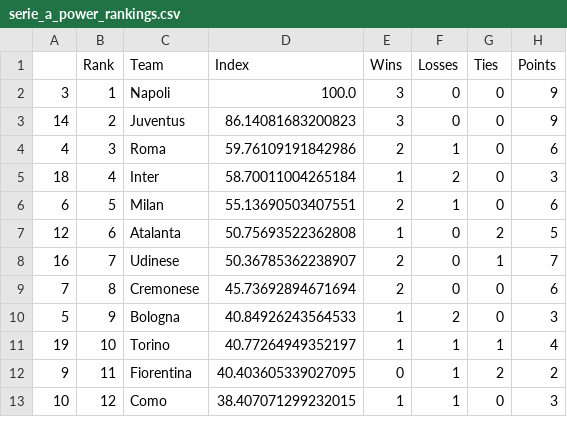
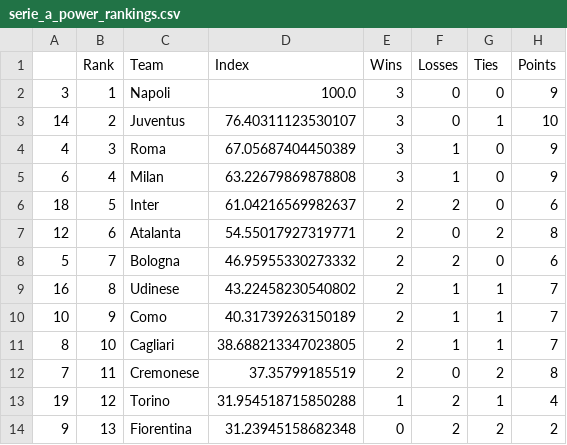
Before and after one commit to jmn5/powerRankCSVFiles, a CSV file: serie_a_power_rankings.csv, drawn as a sheet; only a part is shown; the diff covers the shown part only.

```diff
--- a/serie_a_power_rankings.csv
+++ b/serie_a_power_rankings.csv
@@ -2,12 +2,13 @@
 3,1,Napoli,100.0,3,0,0,9
-14,2,Juventus,86.14081683200823,3,0,0,9
-4,3,Roma,59.76109191842986,2,1,0,6
-18,4,Inter,58.70011004265184,1,2,0,3
-6,5,Milan,55.13690503407551,2,1,0,6
-12,6,Atalanta,50.75693522362808,1,0,2,5
-16,7,Udinese,50.36785362238907,2,0,1,7
-7,8,Cremonese,45.73692894671694,2,0,0,6
-5,9,Bologna,40.84926243564533,1,2,0,3
-19,10,Torino,40.77264949352197,1,1,1,4
-9,11,Fiorentina,40.403605339027095,0,1,2,2
-10,12,Como,38.407071299232015,1,1,0,3
+14,2,Juventus,76.40311123530107,3,0,1,10
+4,3,Roma,67.05687404450389,3,1,0,9
+6,4,Milan,63.22679869878808,3,1,0,9
+18,5,Inter,61.04216569982637,2,2,0,6
+12,6,Atalanta,54.55017927319771,2,0,2,8
+5,7,Bologna,46.95955330273332,2,2,0,6
+16,8,Udinese,43.22458230540802,2,1,1,7
+10,9,Como,40.31739263150189,2,1,1,7
+8,10,Cagliari,38.688213347023805,2,1,1,7
+7,11,Cremonese,37.35799185519,2,0,2,8
+19,12,Torino,31.954518715850288,1,2,1,4
+9,13,Fiorentina,31.23945158682348,0,2,2,2
```
Also changed, not shown: 3 added rows, 4 removed rows and 13 edited cells elsewhere in this file, NFL_power_rankings.csv, epl_power_rankings.csv, 9 other files.
